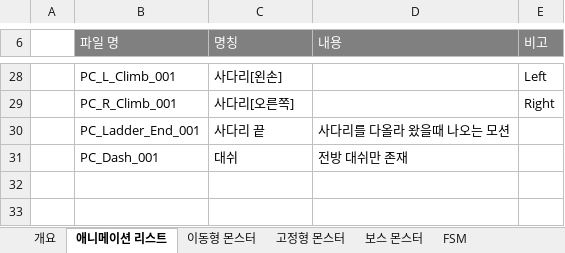
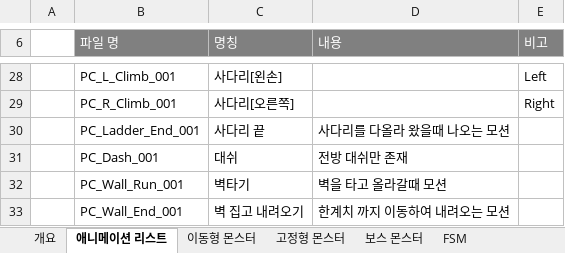
Before and after one commit to kangilgu/Gorilla-box, an Excel workbook: Document/애니메이션 리스트.xlsx, sheet 애니메이션 리스트, drawn as a sheet; only a part is shown, gaps mark what is left out; values as stored, in another font and other column widths than the file's, no borders; charts and pictures not drawn; the diff names each change by its address in the sheet, - before the commit and + after, or states it on an @@ line.

Commit message:
애니메이션 리스트 수정 벽 달리기 추가

```diff
--- a/Document/애니메이션 리스트.xlsx (sheet 애니메이션 리스트)
+++ b/Document/애니메이션 리스트.xlsx (sheet 애니메이션 리스트)
+row 32:  | PC_Wall_Run_001 | 벽타기 | 벽을 타고 올라갈때 모션
+row 33:  | PC_Wall_End_001 | 벽 집고 내려오기 | 한계치 까지 이동하여 내려오는 모션
```
Also changed, not shown: sheet 개요, charts or pictures.
